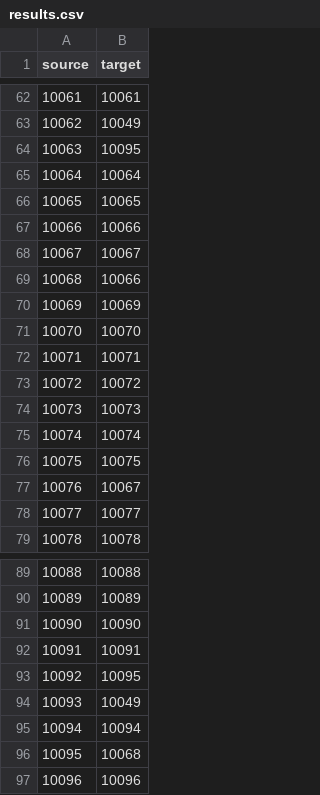
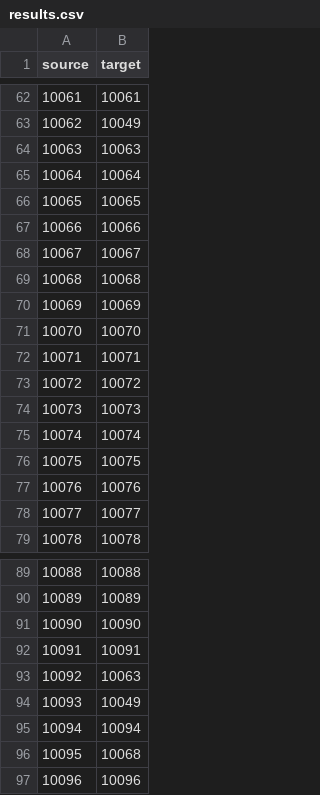
Before and after one commit to luislascano01/AI_VLookUp, a CSV file: OperatingDir/results.csv, drawn as a sheet; only a part is shown, gaps mark what is left out.

```diff
--- a/OperatingDir/results.csv
+++ b/OperatingDir/results.csv
@@ -63,3 +63,3 @@ source,target
 10062,10049
-10063,10095
+10063,10063
 10064,10064
@@ -68,3 +68,3 @@ source,target
 10067,10067
-10068,10066
+10068,10068
 10069,10069
@@ -76,3 +76,3 @@ source,target
 10075,10075
-10076,10067
+10076,10076
 10077,10077
@@ -92,3 +92,3 @@ source,target
 10091,10091
-10092,10095
+10092,10063
 10093,10049
```
Also changed, not shown: 5 other files.
